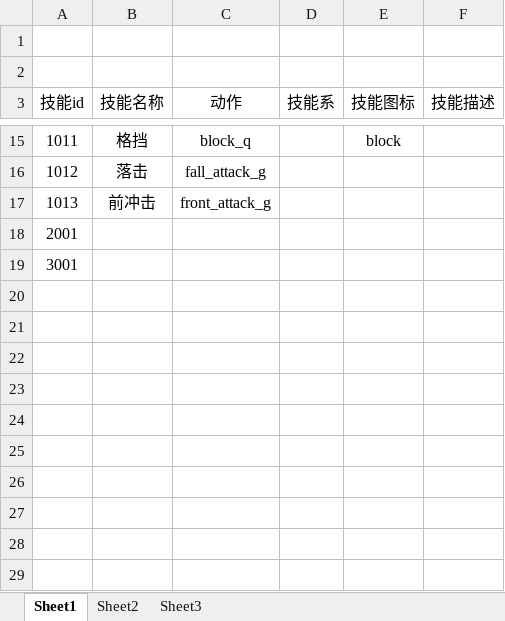
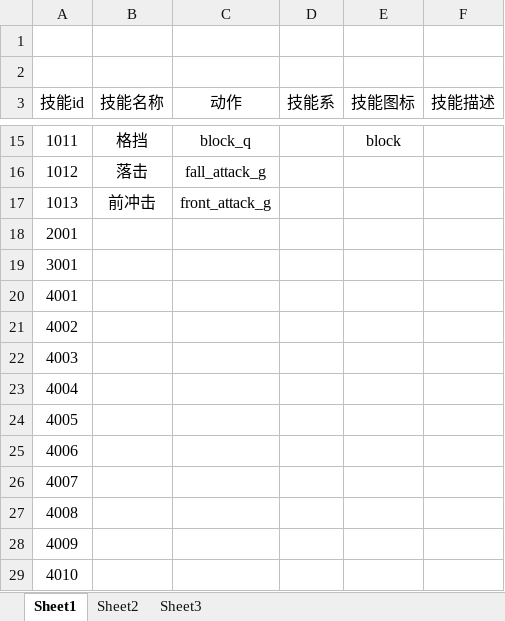
Before and after one commit to lllllgb/ActDemo, an Excel workbook: Client/配置表/excels/SkillBase.xlsx, sheet Sheet1, drawn as a sheet; only a part is shown, gaps mark what is left out; values as stored, in another font and other column widths than the file's, no borders; the diff names each change by its address in the sheet, - before the commit and + after, or states it on an @@ line.

```diff
--- a/Client/配置表/excels/SkillBase.xlsx (sheet Sheet1)
+++ b/Client/配置表/excels/SkillBase.xlsx (sheet Sheet1)
+row 20: 4001
+row 21: 4002
+row 22: 4003
+row 23: 4004
+row 24: 4005
+row 25: 4006
+row 26: 4007
+row 27: 4008
+row 28: 4009
+row 29: 4010
```
Also changed, not shown: Client/配置表/excels/MonsterAttrBase.xlsx, Client/配置表/excels/SkillAttrBase.xlsx, 8 other files.
